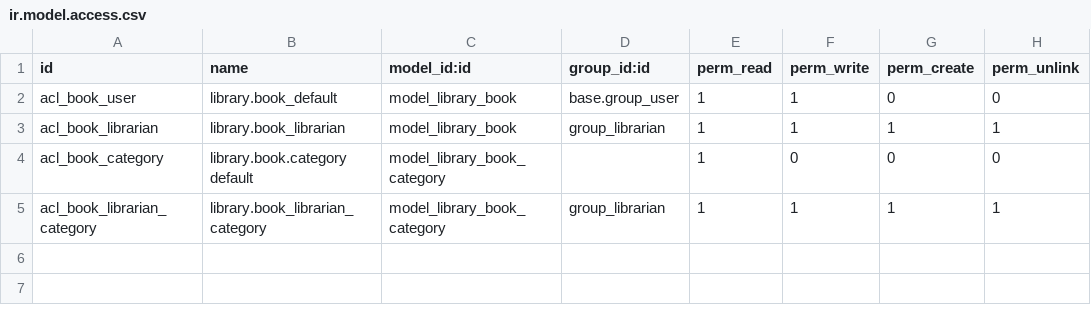
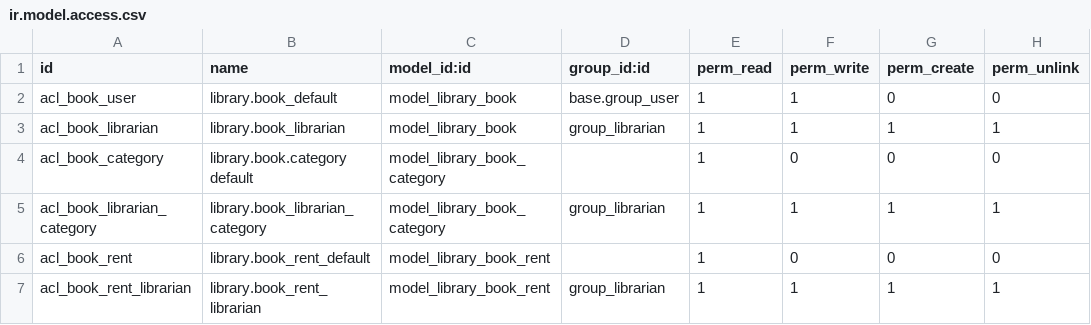
Before and after one commit to PangSoramDepo/Odoo_All_In_One, a CSV file: my_library/security/ir.model.access.csv, drawn as a sheet; the diff names each change by its address in the sheet, - before the commit and + after, or states it on an @@ line.

Commit message:
Arrived Pass Data from 1 model to other, raw SQL]

```diff
--- a/my_library/security/ir.model.access.csv
+++ b/my_library/security/ir.model.access.csv
+row 6: acl_book_rent | library.book_rent_default | model_library_book_rent |  | 1 | 0 | 0 | 0
+row 7: acl_book_rent_librarian | library.book_rent_librarian | model_library_book_rent | group_librarian | 1 | 1 | 1 | 1
```
Also changed, not shown: 9 other files.
